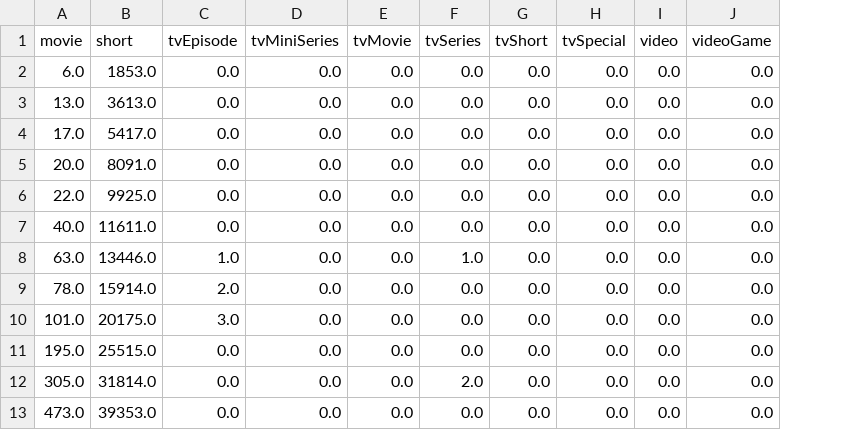
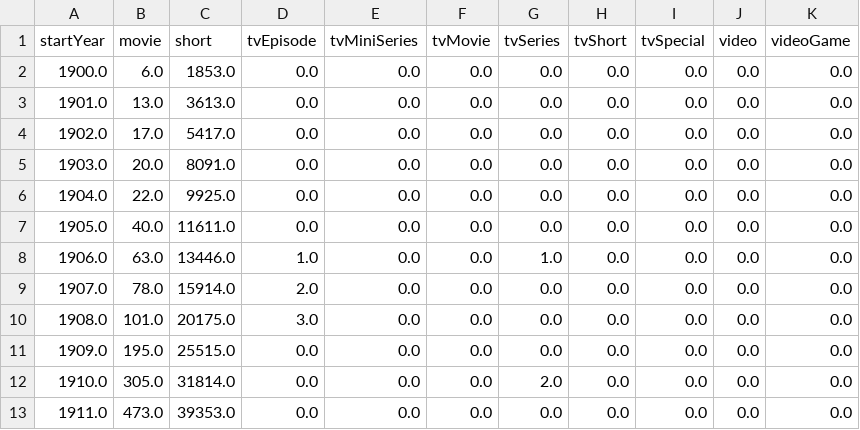
Before and after one commit to MickaelKohler/Projet_MORE, a CSV file: cum_prod.csv, drawn as a sheet; only a part is shown; the diff names each change by its address in the sheet, - before the commit and + after, or states it on an @@ line.

```diff
--- a/cum_prod.csv
+++ b/cum_prod.csv
+column A (startYear), rows 2-13: 1900.0 | 1901.0 | 1902.0 | 1903.0 | 1904.0 | 1905.0 | 1906.0 | 1907.0 | 1908.0 | 1909.0 | 1910.0 | 1911.0
```
Also changed, not shown: country.csv, 1 other file.
